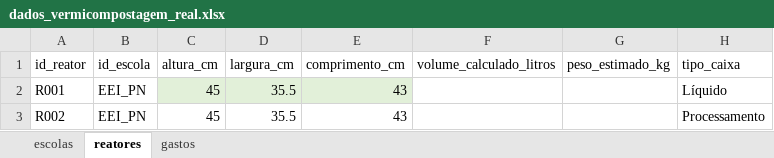
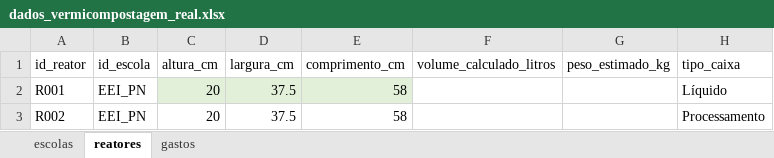
Before and after one commit to loopvinyl/Controladoria-Compostagem-nas-Escolas, an Excel workbook: dados_vermicompostagem_real.xlsx, sheet reatores, drawn as a sheet; only a part is shown; values as stored, in another font and other column widths than the file's, no borders; the diff names each change by its address in the sheet, - before the commit and + after, or states it on an @@ line.

Commit message:
Add files via upload

```diff
--- a/dados_vermicompostagem_real.xlsx (sheet reatores)
+++ b/dados_vermicompostagem_real.xlsx (sheet reatores)
-C2:C3 (altura_cm): 45
+C2:C3 (altura_cm): 20
-D2:D3 (largura_cm): 35.5
+D2:D3 (largura_cm): 37.5
-E2:E3 (comprimento_cm): 43
+E2:E3 (comprimento_cm): 58
```
Also changed, not shown: formulas that keep their value.
